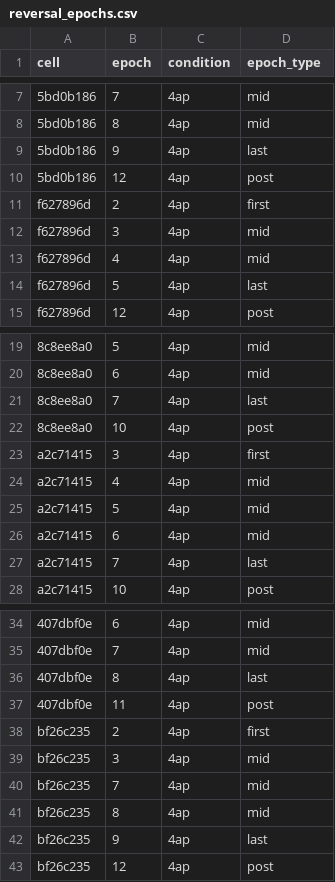
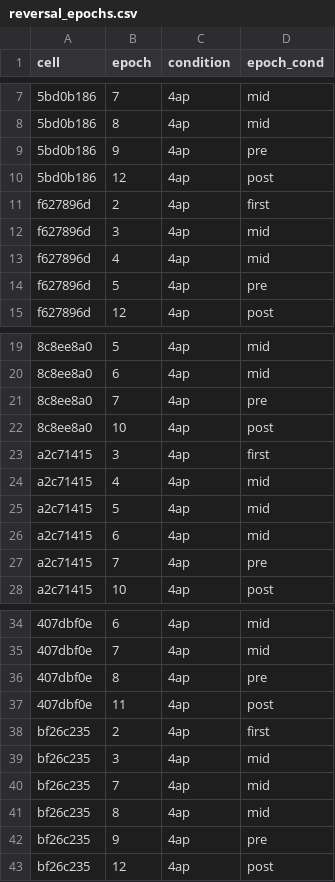
Before and after one commit to melizalab/cm_plasticity, a CSV file: inputs/reversal_epochs.csv, drawn as a sheet; only a part is shown, gaps mark what is left out; the diff covers the shown part only; the diff names each change by its address in the sheet, - before the commit and + after, or states it on an @@ line.

Commit message:
start work on reversal analysis script

```diff
--- a/inputs/reversal_epochs.csv
+++ b/inputs/reversal_epochs.csv
-D1: epoch_type
+D1: epoch_cond
-D9 (epoch_cond): last
+D9 (epoch_cond): pre
-D14 (epoch_cond): last
+D14 (epoch_cond): pre
-D21 (epoch_cond): last
+D21 (epoch_cond): pre
-D27 (epoch_cond): last
+D27 (epoch_cond): pre
-D36 (epoch_cond): last
+D36 (epoch_cond): pre
-D42 (epoch_cond): last
+D42 (epoch_cond): pre
```
Also changed, not shown: 1 edited cell elsewhere in this file, 3 other files.
